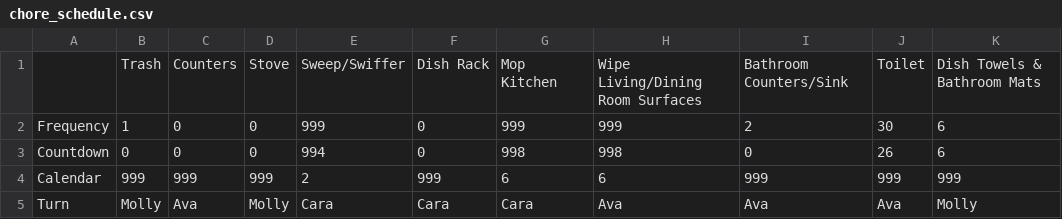
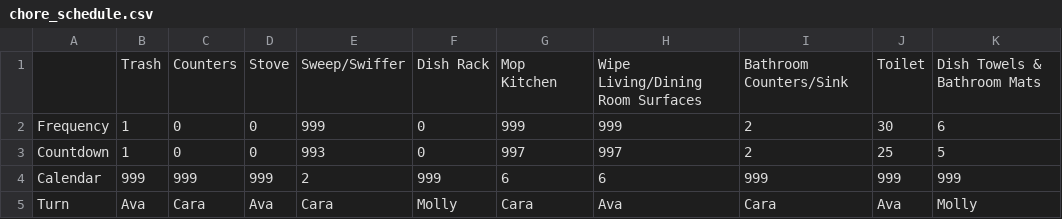
Before and after one commit to adoricko/arthurAIassistant, a CSV file: chore_schedule.csv, drawn as a sheet.

Commit message:
Sent email

```diff
--- a/chore_schedule.csv
+++ b/chore_schedule.csv
@@ -2,4 +2,4 @@
 Frequency,1,0,0,999,0,999,999,2,30,6
-Countdown,0,0,0,994,0,998,998,0,26,6
+Countdown,1,0,0,993,0,997,997,2,25,5
 Calendar,999,999,999,2,999,6,6,999,999,999
-Turn,Molly,Ava,Molly,Cara,Cara,Cara,Ava,Ava,Ava,Molly
+Turn,Ava,Cara,Ava,Cara,Molly,Cara,Ava,Cara,Ava,Molly
```
